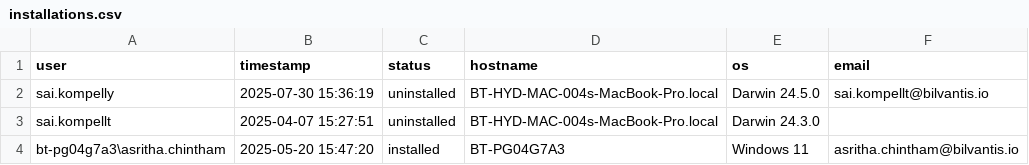
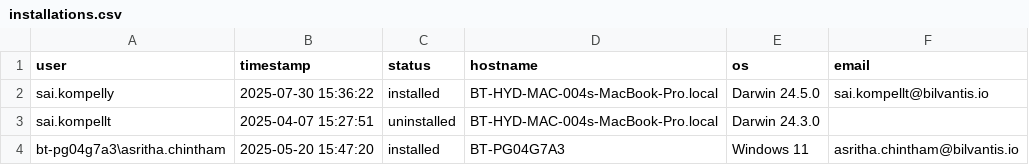
Before and after one commit to saikrishnakompelly-bilvantis/Genie-NoAI, a CSV file: installations.csv, drawn as a sheet.

Commit message:
Update installation status: sai.kompelly installed

```diff
--- a/installations.csv
+++ b/installations.csv
@@ -1,3 +1,3 @@
 user,timestamp,status,hostname,os,email
-sai.kompelly,2025-07-30 15:36:19,uninstalled,BT-HYD-MAC-004s-MacBook-Pro.local,Darwin 24.5.0,sai.kompellt@bilvantis.io
+sai.kompelly,2025-07-30 15:36:22,installed,BT-HYD-MAC-004s-MacBook-Pro.local,Darwin 24.5.0,sai.kompellt@bilvantis.io
 sai.kompellt,2025-04-07 15:27:51,uninstalled,BT-HYD-MAC-004s-MacBook-Pro.local,Darwin 24.3.0,
```
